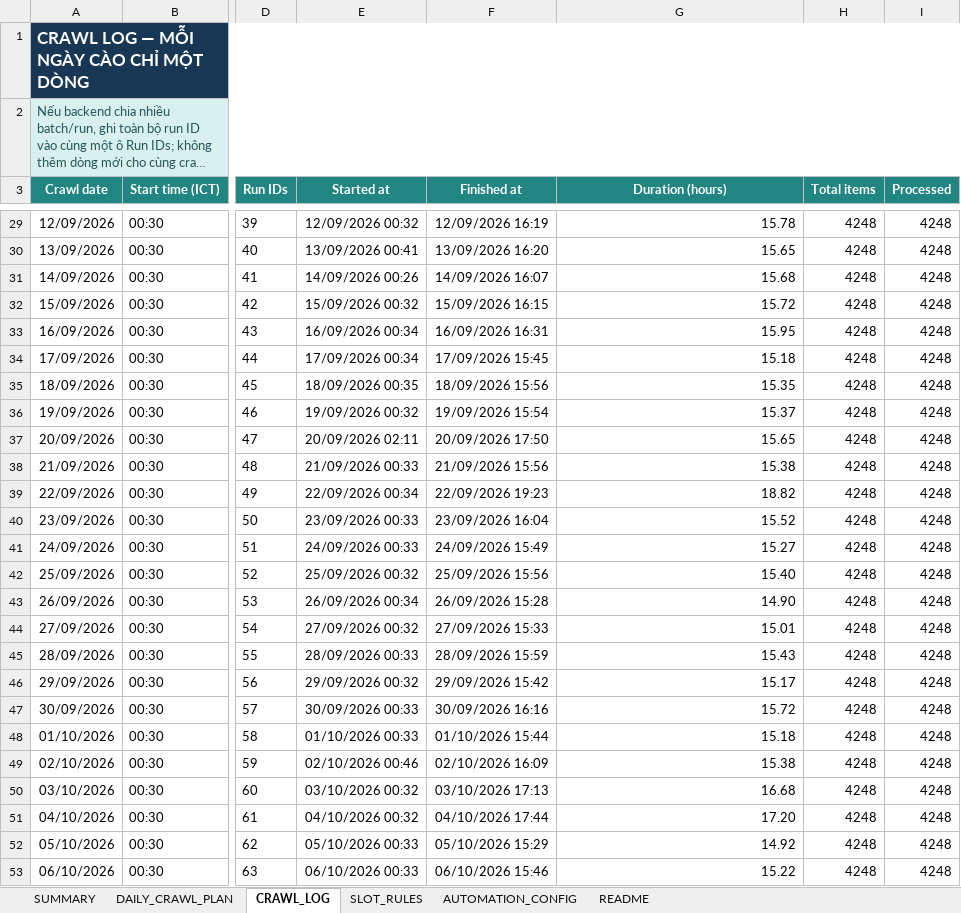
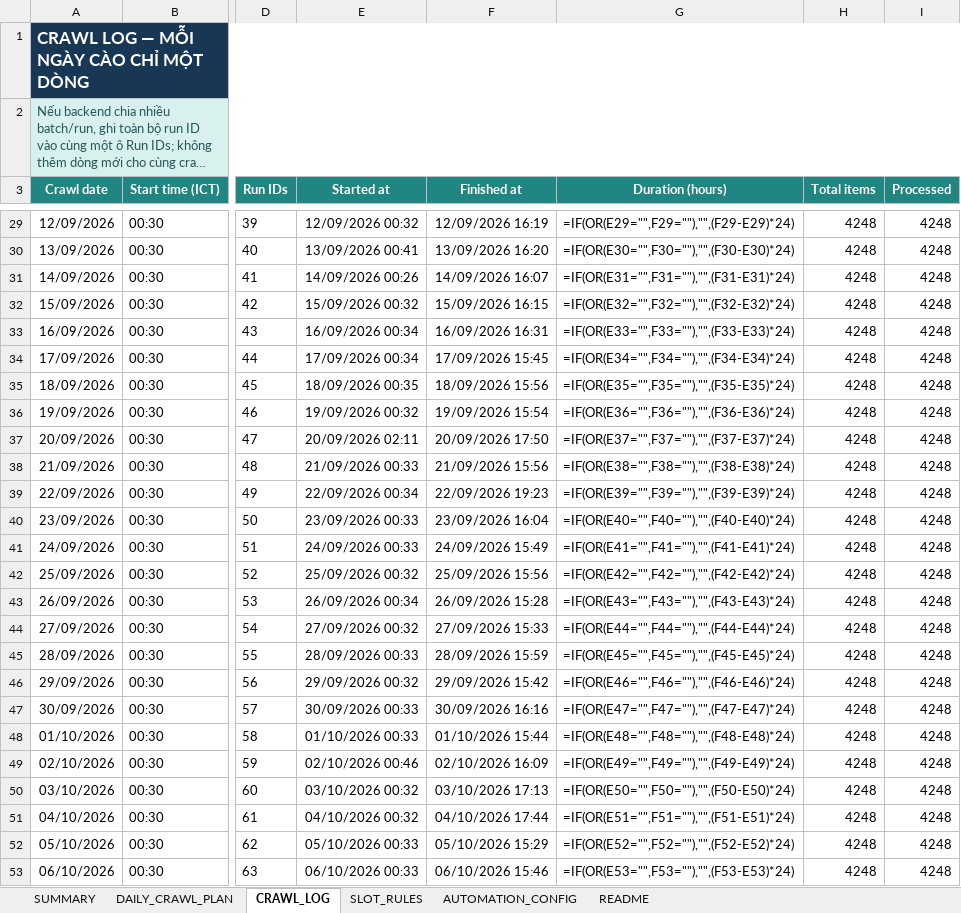
Before and after one commit to Andnm/capstone-master, an Excel workbook: outputs/crawl-data-planner-20260816/crawl_sampling_master.xlsx, sheet CRAWL_LOG, drawn as a sheet; only a part is shown, gaps mark what is left out; long unchanged cells end in …; values as stored, in another font and other column widths than the file's, no borders; formulas without a stored value are shown as written; conditional formats and table styles not drawn; the diff covers the shown part only; the diff names each change by its address in the sheet, - before the commit and + after, or states it on an @@ line.

Commit message:
feat: update crawl 9/10

```diff
--- a/outputs/crawl-data-planner-20260816/crawl_sampling_master.xlsx (sheet CRAWL_LOG)
+++ b/outputs/crawl-data-planner-20260816/crawl_sampling_master.xlsx (sheet CRAWL_LOG)
-G29 (Duration (hours)): 15.78
+G29 (Duration (hours)): =IF(OR(E29="",F29=""),"",(F29-E29)*24)
-G30 (Duration (hours)): 15.65
+G30 (Duration (hours)): =IF(OR(E30="",F30=""),"",(F30-E30)*24)
-G31 (Duration (hours)): 15.68
+G31 (Duration (hours)): =IF(OR(E31="",F31=""),"",(F31-E31)*24)
-G32 (Duration (hours)): 15.72
+G32 (Duration (hours)): =IF(OR(E32="",F32=""),"",(F32-E32)*24)
-G33 (Duration (hours)): 15.95
+G33 (Duration (hours)): =IF(OR(E33="",F33=""),"",(F33-E33)*24)
-G34 (Duration (hours)): 15.18
+G34 (Duration (hours)): =IF(OR(E34="",F34=""),"",(F34-E34)*24)
-G35 (Duration (hours)): 15.35
+G35 (Duration (hours)): =IF(OR(E35="",F35=""),"",(F35-E35)*24)
-G36 (Duration (hours)): 15.37
+G36 (Duration (hours)): =IF(OR(E36="",F36=""),"",(F36-E36)*24)
-G37 (Duration (hours)): 15.65
+G37 (Duration (hours)): =IF(OR(E37="",F37=""),"",(F37-E37)*24)
-G38 (Duration (hours)): 15.38
+G38 (Duration (hours)): =IF(OR(E38="",F38=""),"",(F38-E38)*24)
-G39 (Duration (hours)): 18.82
+G39 (Duration (hours)): =IF(OR(E39="",F39=""),"",(F39-E39)*24)
-G40 (Duration (hours)): 15.52
+G40 (Duration (hours)): =IF(OR(E40="",F40=""),"",(F40-E40)*24)
-G41 (Duration (hours)): 15.27
+G41 (Duration (hours)): =IF(OR(E41="",F41=""),"",(F41-E41)*24)
-G42 (Duration (hours)): 15.40
+G42 (Duration (hours)): =IF(OR(E42="",F42=""),"",(F42-E42)*24)
-G43 (Duration (hours)): 14.90
+G43 (Duration (hours)): =IF(OR(E43="",F43=""),"",(F43-E43)*24)
-G44 (Duration (hours)): 15.01
+G44 (Duration (hours)): =IF(OR(E44="",F44=""),"",(F44-E44)*24)
-G45 (Duration (hours)): 15.43
+G45 (Duration (hours)): =IF(OR(E45="",F45=""),"",(F45-E45)*24)
-G46 (Duration (hours)): 15.17
+G46 (Duration (hours)): =IF(OR(E46="",F46=""),"",(F46-E46)*24)
-G47 (Duration (hours)): 15.72
+G47 (Duration (hours)): =IF(OR(E47="",F47=""),"",(F47-E47)*24)
-G48 (Duration (hours)): 15.18
+G48 (Duration (hours)): =IF(OR(E48="",F48=""),"",(F48-E48)*24)
-G49 (Duration (hours)): 15.38
+G49 (Duration (hours)): =IF(OR(E49="",F49=""),"",(F49-E49)*24)
-G50 (Duration (hours)): 16.68
+G50 (Duration (hours)): =IF(OR(E50="",F50=""),"",(F50-E50)*24)
-G51 (Duration (hours)): 17.20
+G51 (Duration (hours)): =IF(OR(E51="",F51=""),"",(F51-E51)*24)
-G52 (Duration (hours)): 14.92
+G52 (Duration (hours)): =IF(OR(E52="",F52=""),"",(F52-E52)*24)
-G53 (Duration (hours)): 15.22
+G53 (Duration (hours)): =IF(OR(E53="",F53=""),"",(F53-E53)*24)
```
Also changed, not shown: 97 edited cells elsewhere in this sheet, sheet DAILY_CRAWL_PLAN, sheet SUMMARY.
